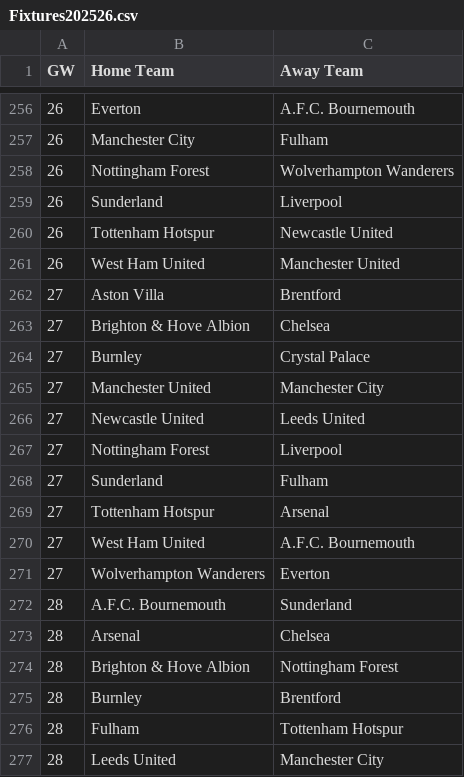
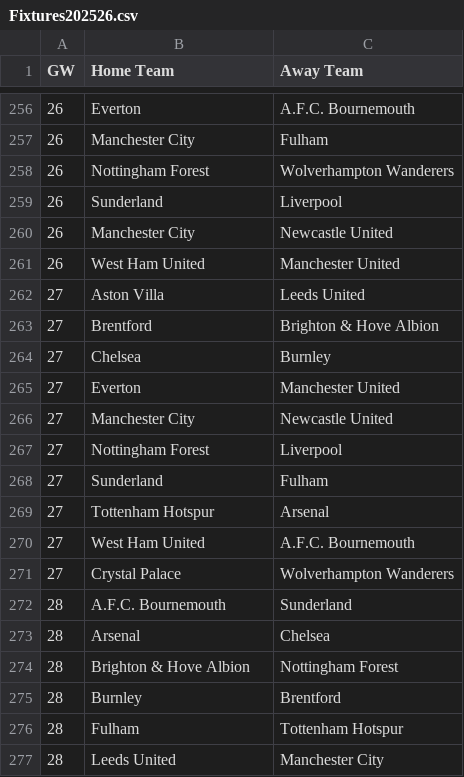
Before and after one commit to Anuthth/fpl-fdr-app, a CSV file: Fixtures202526.csv, drawn as a sheet; only a part is shown, gaps mark what is left out.

Commit message:
Update Fixtures202526.csv

```diff
--- a/Fixtures202526.csv
+++ b/Fixtures202526.csv
@@ -259,9 +259,9 @@ GW,Home Team,Away Team
 26,Sunderland,Liverpool
-26,Tottenham Hotspur,Newcastle United
+26,Manchester City,Newcastle United
 26,West Ham United,Manchester United
-27,Aston Villa,Brentford
-27,Brighton & Hove Albion,Chelsea
-27,Burnley,Crystal Palace
-27,Manchester United,Manchester City
-27,Newcastle United,Leeds United
+27,Aston Villa,Leeds United
+27,Brentford,Brighton & Hove Albion
+27,Chelsea,Burnley
+27,Everton,Manchester United
+27,Manchester City,Newcastle United
 27,Nottingham Forest,Liverpool
@@ -270,3 +270,3 @@ GW,Home Team,Away Team
 27,West Ham United,A.F.C. Bournemouth
-27,Wolverhampton Wanderers,Everton
+27,Crystal Palace,Wolverhampton Wanderers
 28,A.F.C. Bournemouth,Sunderland
```
